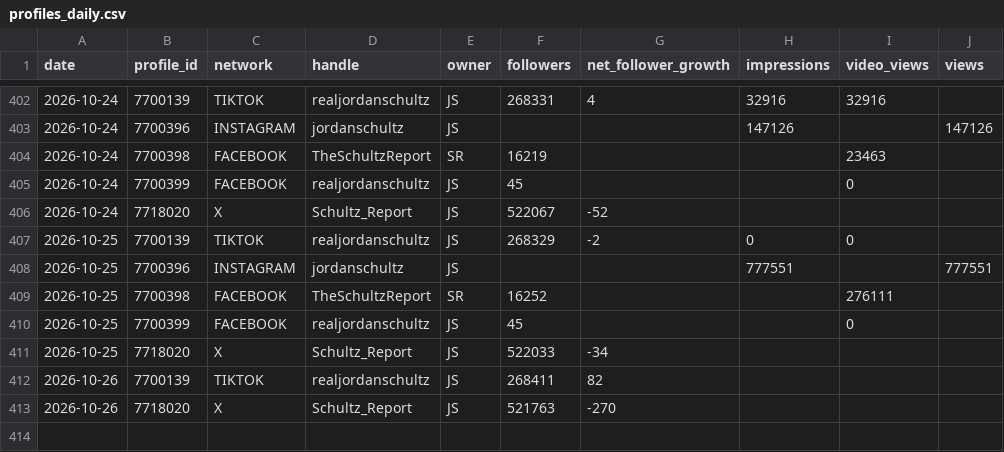
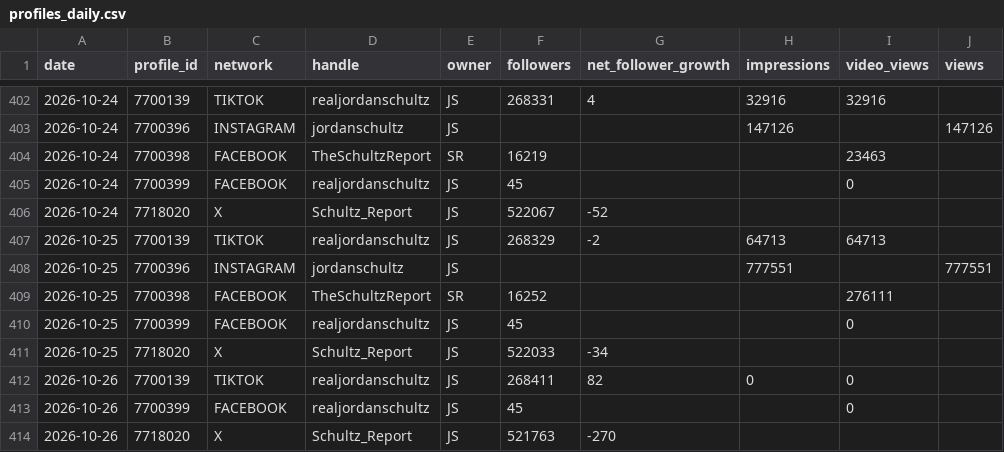
Before and after one commit to raindelaymedia/The-Schultz-Report, a CSV file: schultz_report/data_sr/from_rdm/sprout/profiles_daily.csv, drawn as a sheet; only a part is shown, gaps mark what is left out.

```diff
--- a/schultz_report/data_sr/from_rdm/sprout/profiles_daily.csv
+++ b/schultz_report/data_sr/from_rdm/sprout/profiles_daily.csv
@@ -406,3 +406,3 @@ date,profile_id,network,handle,owner,followers,net_follower_growth,impressions,v
 2026-10-24,7718020,X,Schultz_Report,JS,522067,-52,,,
-2026-10-25,7700139,TIKTOK,realjordanschultz,JS,268329,-2,0,0,
+2026-10-25,7700139,TIKTOK,realjordanschultz,JS,268329,-2,64713,64713,
 2026-10-25,7700396,INSTAGRAM,jordanschultz,JS,,,777551,,777551
@@ -411,3 +411,4 @@ date,profile_id,network,handle,owner,followers,net_follower_growth,impressions,v
 2026-10-25,7718020,X,Schultz_Report,JS,522033,-34,,,
-2026-10-26,7700139,TIKTOK,realjordanschultz,JS,268411,82,,,
+2026-10-26,7700139,TIKTOK,realjordanschultz,JS,268411,82,0,0,
+2026-10-26,7700399,FACEBOOK,realjordanschultz,JS,45,,,0,
 2026-10-26,7718020,X,Schultz_Report,JS,521763,-270,,,
```
Also changed, not shown: schultz_report/data_sr/from_rdm/socials_sr.csv, schultz_report/data_sr/from_rdm/sprout/daily/2026-10-27.csv, 6 other files.
